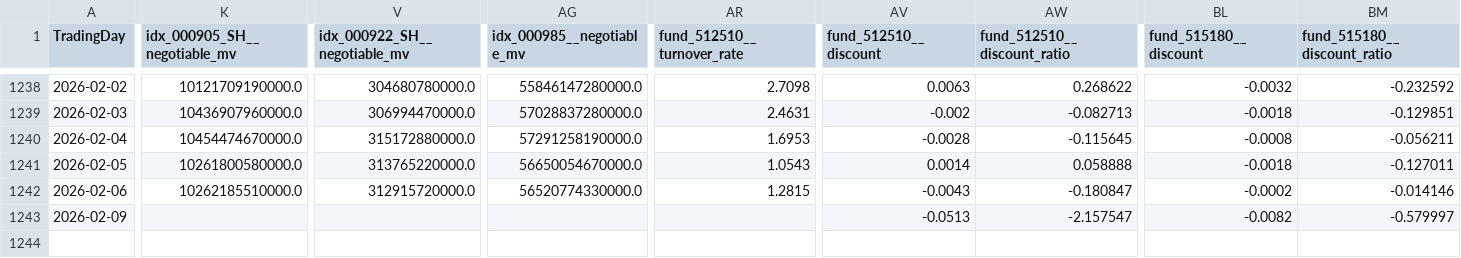
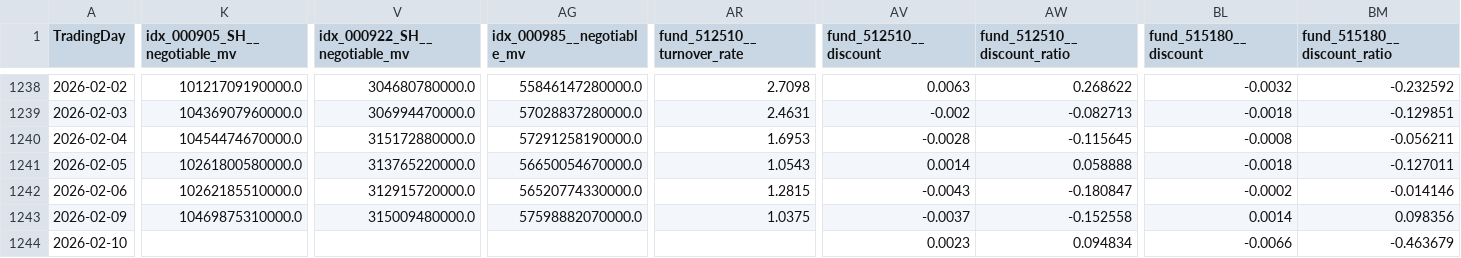
Before and after one commit to MKCorleonE/Jinfuzi-Intern, a CSV file: data/realtime_data/merged_index_fund_returns.csv, drawn as a sheet; only a part is shown, gaps mark what is left out; rows hold the shown columns only; the diff covers the shown part only; the diff names each change by its address in the sheet, - before the commit and + after, or states it on an @@ line.

```diff
--- a/data/realtime_data/merged_index_fund_returns.csv
+++ b/data/realtime_data/merged_index_fund_returns.csv
-K1243 (idx_000905_SH__negotiable_mv): (empty)
+K1243 (idx_000905_SH__negotiable_mv): 10469875310000.0
-V1243 (idx_000922_SH__negotiable_mv): (empty)
+V1243 (idx_000922_SH__negotiable_mv): 315009480000.0
-AG1243 (idx_000985__negotiable_mv): (empty)
+AG1243 (idx_000985__negotiable_mv): 57598882070000.0
-AR1243 (fund_512510__turnover_rate): (empty)
+AR1243 (fund_512510__turnover_rate): 1.0375
-AV1243 (fund_512510__discount): -0.0513
+AV1243 (fund_512510__discount): -0.0037
-AW1243 (fund_512510__discount_ratio): -2.157547
+AW1243 (fund_512510__discount_ratio): -0.152558
-BL1243 (fund_515180__discount): -0.0082
+BL1243 (fund_515180__discount): 0.0014
-BM1243 (fund_515180__discount_ratio): -0.579997
+BM1243 (fund_515180__discount_ratio): 0.098356
+row 1244: 2026-02-10 |  |  |  |  | 0.0023 | 0.094834 | -0.0066 | -0.463679
```
Also changed, not shown: 1 edited cell elsewhere in this file, data/realtime_data/idx_000905_SH_return.csv, data/realtime_data_updated.csv, 14 other files.
